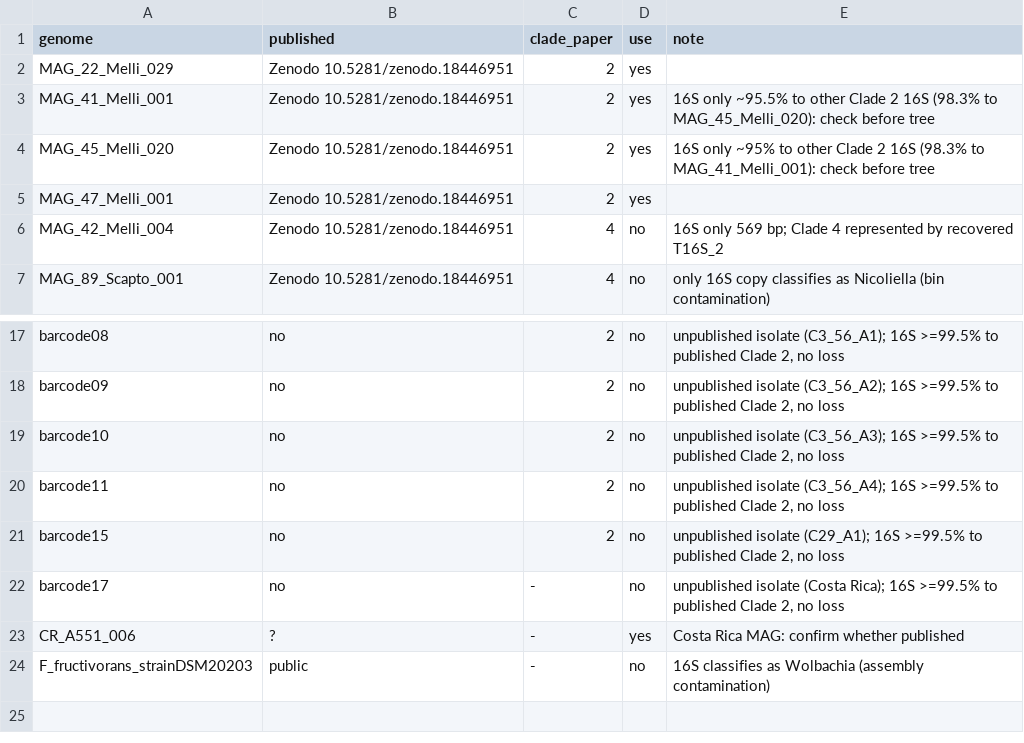
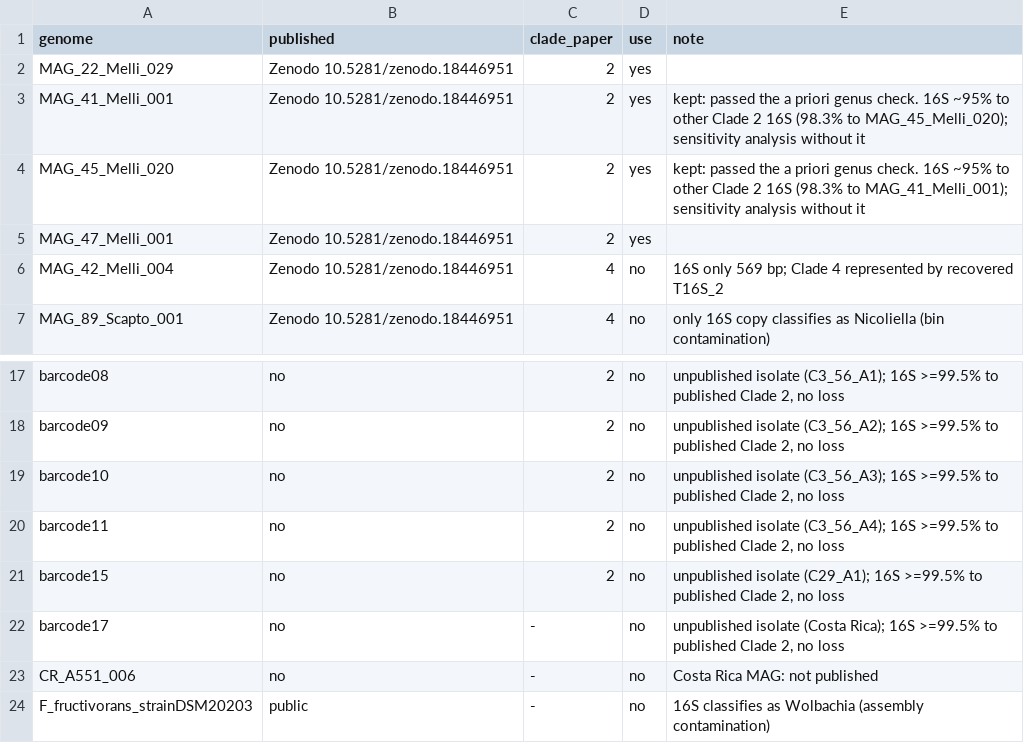
Before and after one commit to ccm-bioinfo/chapter06-m-favosa-VEN, a TSV file: docs/genome16S_decisions.tsv, drawn as a sheet; only a part is shown, gaps mark what is left out.

```diff
--- a/docs/genome16S_decisions.tsv
+++ b/docs/genome16S_decisions.tsv
@@ -2,4 +2,4 @@ genome	published	clade_paper	use	note
 MAG_22_Melli_029	Zenodo 10.5281/zenodo.18446951	2	yes	
-MAG_41_Melli_001	Zenodo 10.5281/zenodo.18446951	2	yes	16S only ~95.5% to other Clade 2 16S (98.3% to MAG_45_Melli_020): check before tree
-MAG_45_Melli_020	Zenodo 10.5281/zenodo.18446951	2	yes	16S only ~95% to other Clade 2 16S (98.3% to MAG_41_Melli_001): check before tree
+MAG_41_Melli_001	Zenodo 10.5281/zenodo.18446951	2	yes	kept: passed the a priori genus check. 16S ~95% to other Clade 2 16S (98.3% to MAG_45_Melli_020); sensitivity analysis without it
+MAG_45_Melli_020	Zenodo 10.5281/zenodo.18446951	2	yes	kept: passed the a priori genus check. 16S ~95% to other Clade 2 16S (98.3% to MAG_41_Melli_001); sensitivity analysis without it
 MAG_47_Melli_001	Zenodo 10.5281/zenodo.18446951	2	yes	
@@ -22,3 +22,3 @@ barcode15	no	2	no	unpublished isolate (C29_A1); 16S >=99.5% to published Clade 2
 barcode17	no	-	no	unpublished isolate (Costa Rica); 16S >=99.5% to published Clade 2, no loss
-CR_A551_006	?	-	yes	Costa Rica MAG: confirm whether published
+CR_A551_006	no	-	no	Costa Rica MAG: not published
 F_fructivorans_strainDSM20203	public	-	no	16S classifies as Wolbachia (assembly contamination)
```
